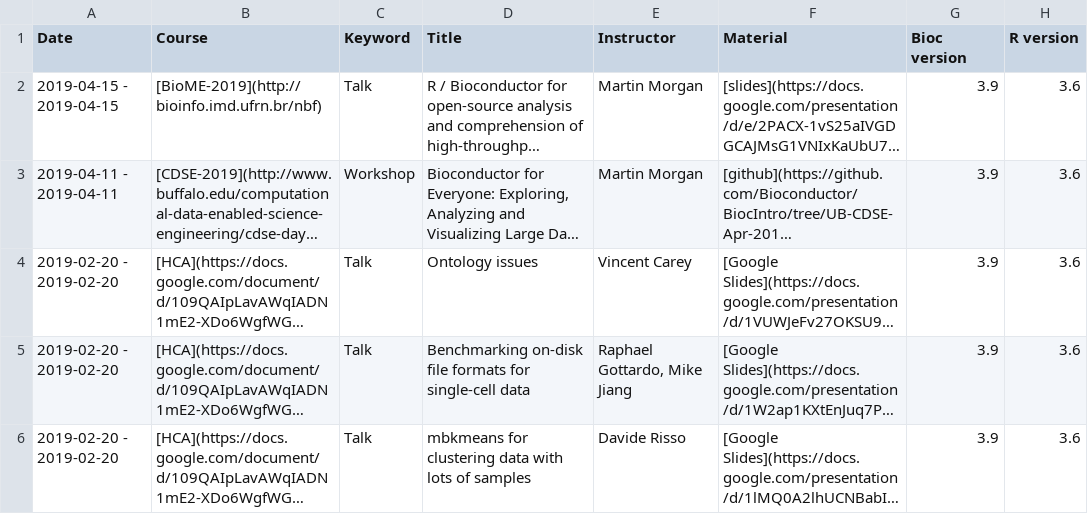
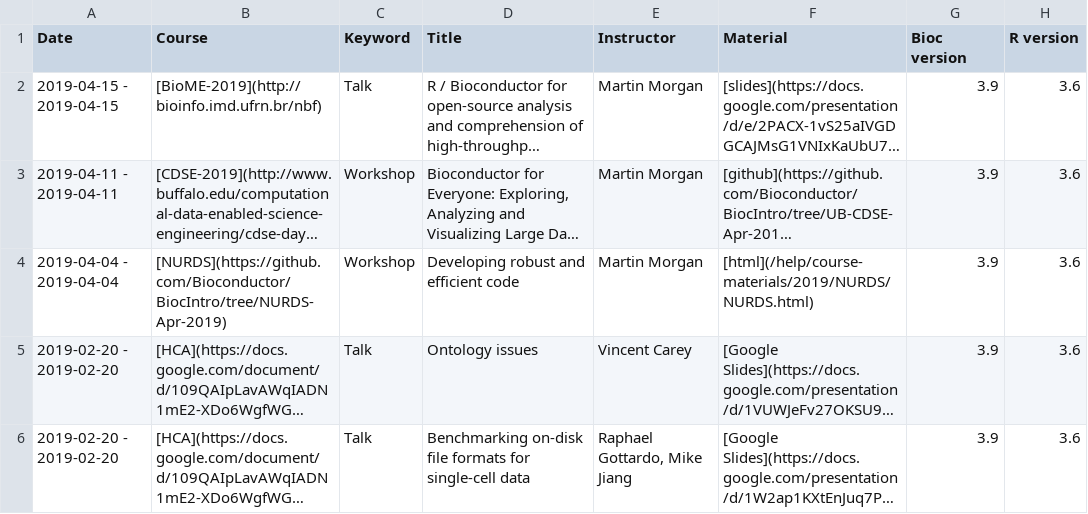
Before and after one commit to Bioconductor/bioconductor.org, a TSV file: etc/course_descriptions.tsv, drawn as a sheet; only a part is shown; the shorter side is filled out with more unchanged rows; long unchanged cells end in …; the diff names each change by its address in the sheet, - before the commit and + after, or states it on an @@ line.

Commit message:
Addition of NURDS talk

```diff
--- a/etc/course_descriptions.tsv
+++ b/etc/course_descriptions.tsv
+row 4: 2019-04-04 - 2019-04-04 | [NURDS](https://github.com/Bioconductor/BiocIntro/tree/NURDS-Apr-2019) | Workshop | Developing robust and efficient code | Martin Morgan | [html](/help/course-materials/2019/NURDS/NURDS.html) | 3.9 | 3.6
```
